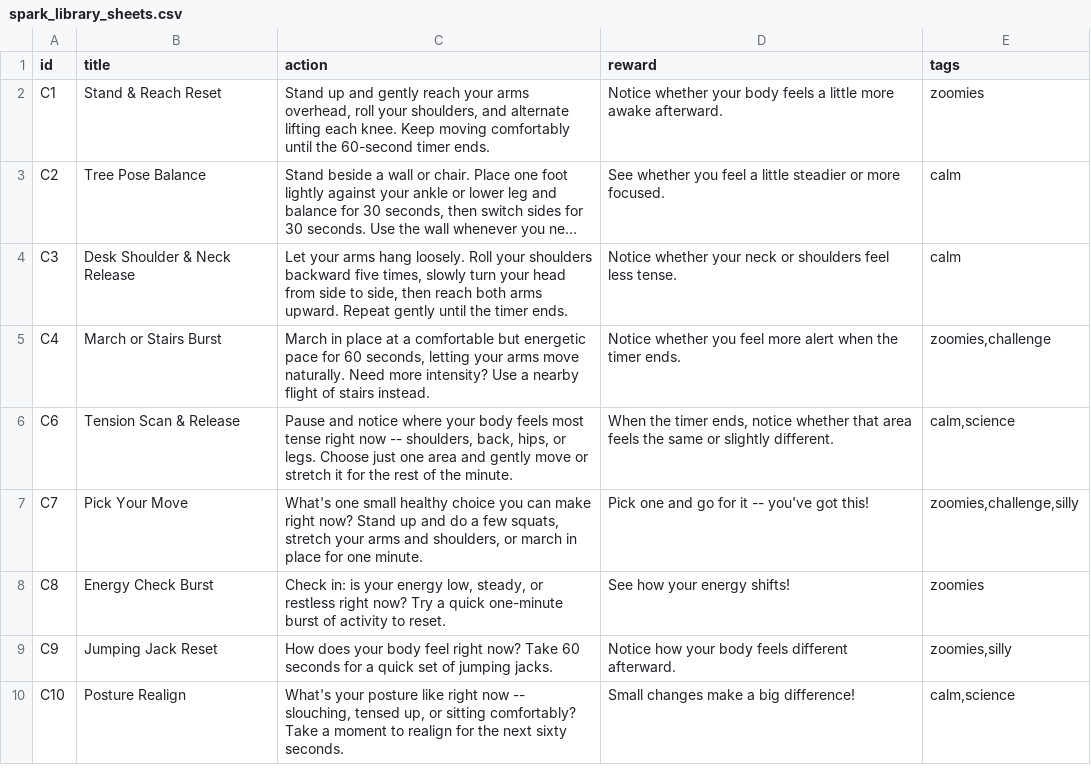
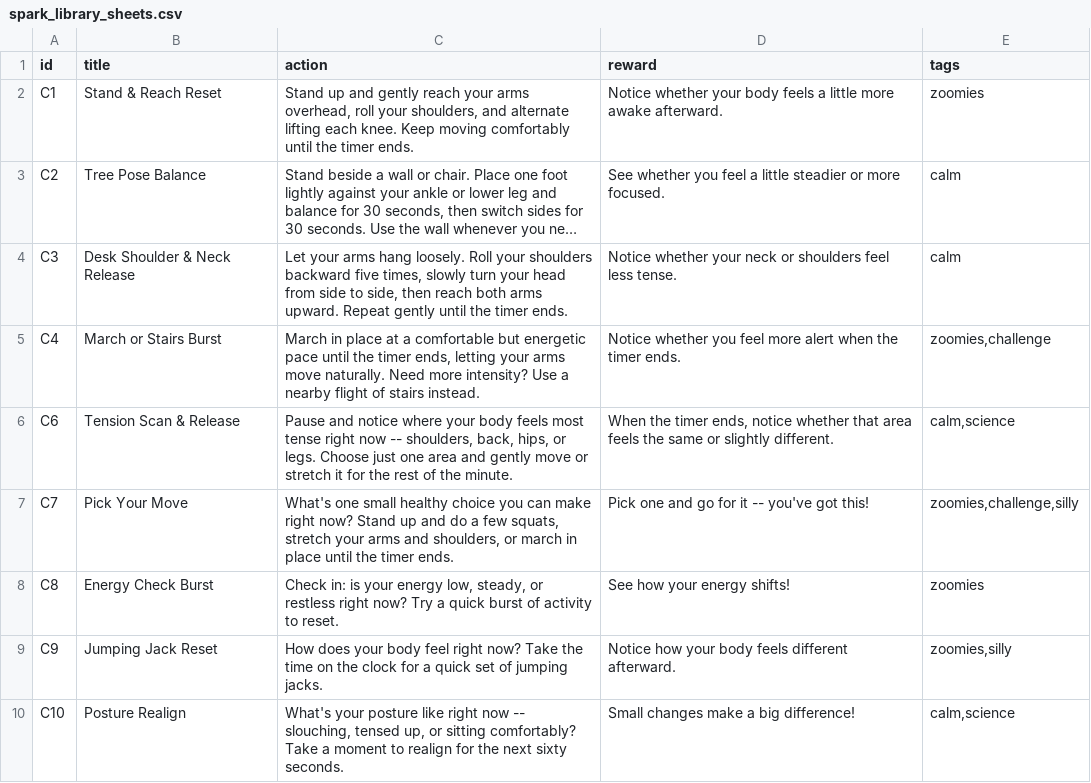
Before and after one commit to ToolchainOSS/Parapegma, a CSV file: api/config/spark_library_sheets.csv, drawn as a sheet; long unchanged cells end in …; the diff names each change by its address in the sheet, - before the commit and + after, or states it on an @@ line.

```diff
--- a/api/config/spark_library_sheets.csv
+++ b/api/config/spark_library_sheets.csv
-C2 (action): …until the 60-second timer ends.
+C2 (action): …until the timer ends.
-C5 (action): …energetic pace for 60 seconds, letting your…
+C5 (action): …energetic pace until the timer ends, letting your…
-C7 (action): …in place for one minute.
+C7 (action): …in place until the timer ends.
-C8 (action): …a quick one-minute burst of…
+C8 (action): …a quick burst of…
-C9 (action): …now? Take 60 seconds for a…
+C9 (action): …now? Take the time on the clock for a…
```
Also changed, not shown: 40 other files.
